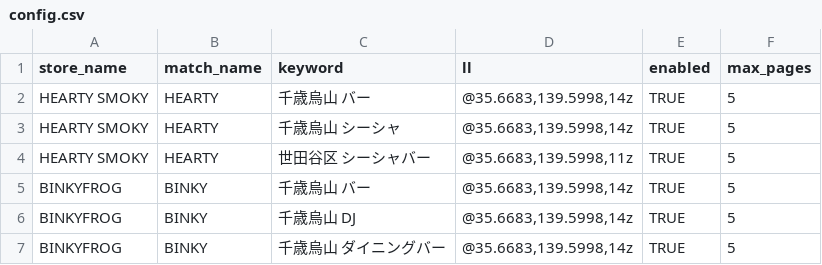
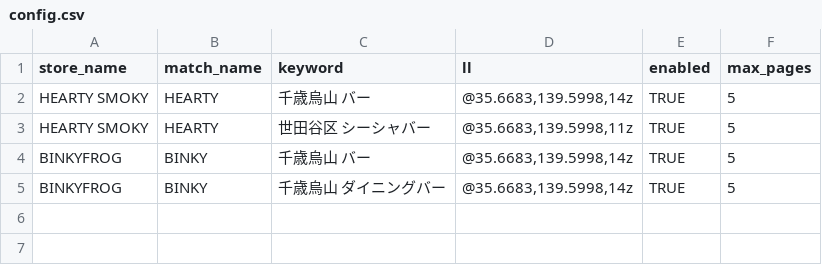
Before and after one commit to ShowtaSasahara/meo-rank-tracker, a CSV file: config.csv, drawn as a sheet; the diff names each change by its address in the sheet, - before the commit and + after, or states it on an @@ line.

Commit message:
config.csv を更新

```diff
--- a/config.csv
+++ b/config.csv
-row 3: HEARTY SMOKY | HEARTY | 千歳烏山 シーシャ | @35.6683,139.5998,14z | TRUE | 5
-row 6: BINKYFROG | BINKY | 千歳烏山 DJ | @35.6683,139.5998,14z | TRUE | 5
```
